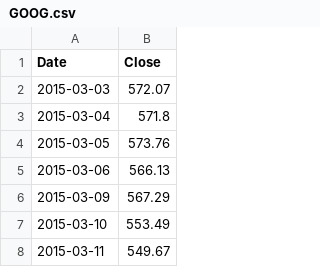
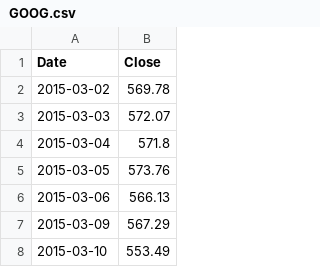
Before and after one commit to Vielufs/pandas-homework, a CSV file: Resources/GOOG.csv, drawn as a sheet; only a part is shown; the shorter side is filled out with more unchanged rows; the diff names each change by its address in the sheet, - before the commit and + after, or states it on an @@ line.

```diff
--- a/Resources/GOOG.csv
+++ b/Resources/GOOG.csv
+row 2: 2015-03-02 | 569.78
```
Also changed, not shown: Resources/AAPL.csv, Resources/COST.csv, 3 other files.
